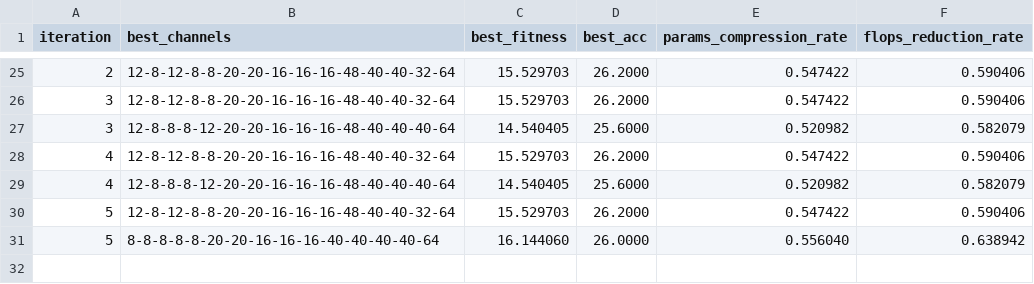
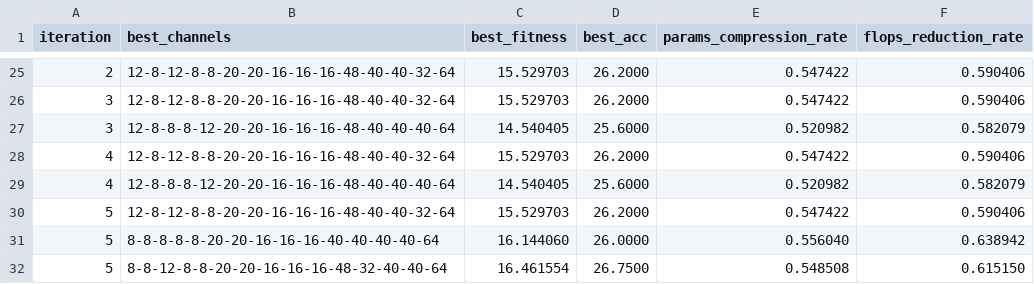
Before and after one commit to xiaoqianran/usts-202605, a CSV file: resnet32_mature_ga_pso/runs/block_channel_search_ga_pso/pso_history.csv, drawn as a sheet; only a part is shown, gaps mark what is left out; the diff names each change by its address in the sheet, - before the commit and + after, or states it on an @@ line.

```diff
--- a/resnet32_mature_ga_pso/runs/block_channel_search_ga_pso/pso_history.csv
+++ b/resnet32_mature_ga_pso/runs/block_channel_search_ga_pso/pso_history.csv
+row 32: 5 | 8-8-12-8-8-20-20-16-16-16-48-32-40-40-64 | 16.461554 | 26.7500 | 0.548508 | 0.615150
```
Also changed, not shown: resnet32_mature_ga_pso/runs/block_channel_search_ga_pso/evaluations.csv, 44 other files.
